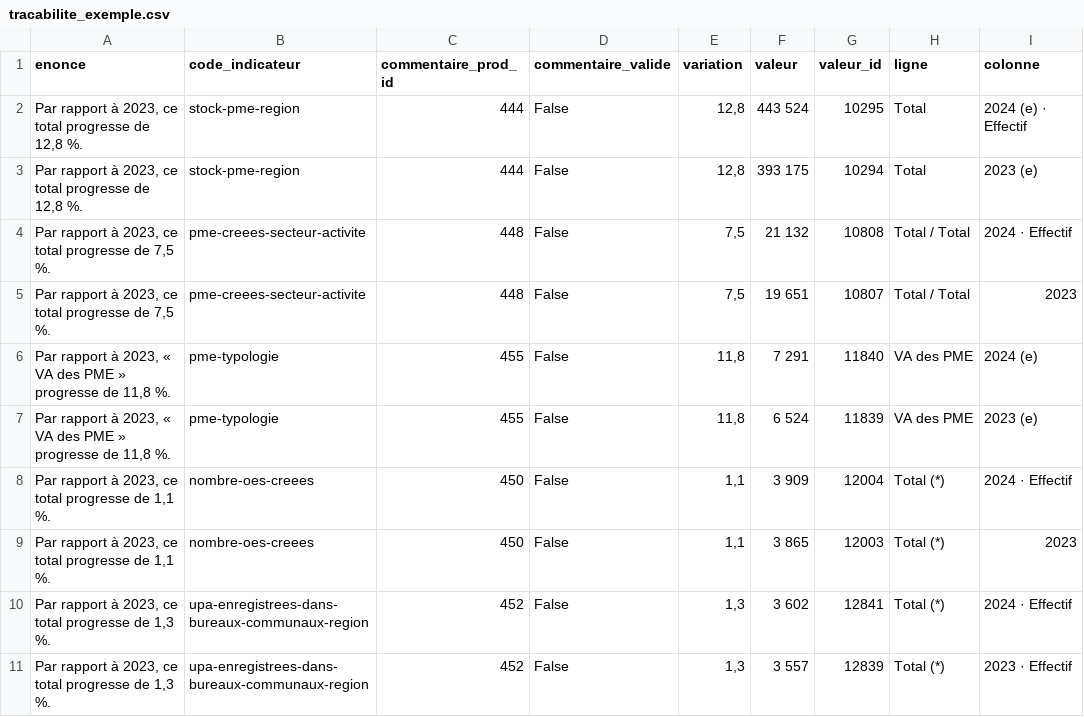
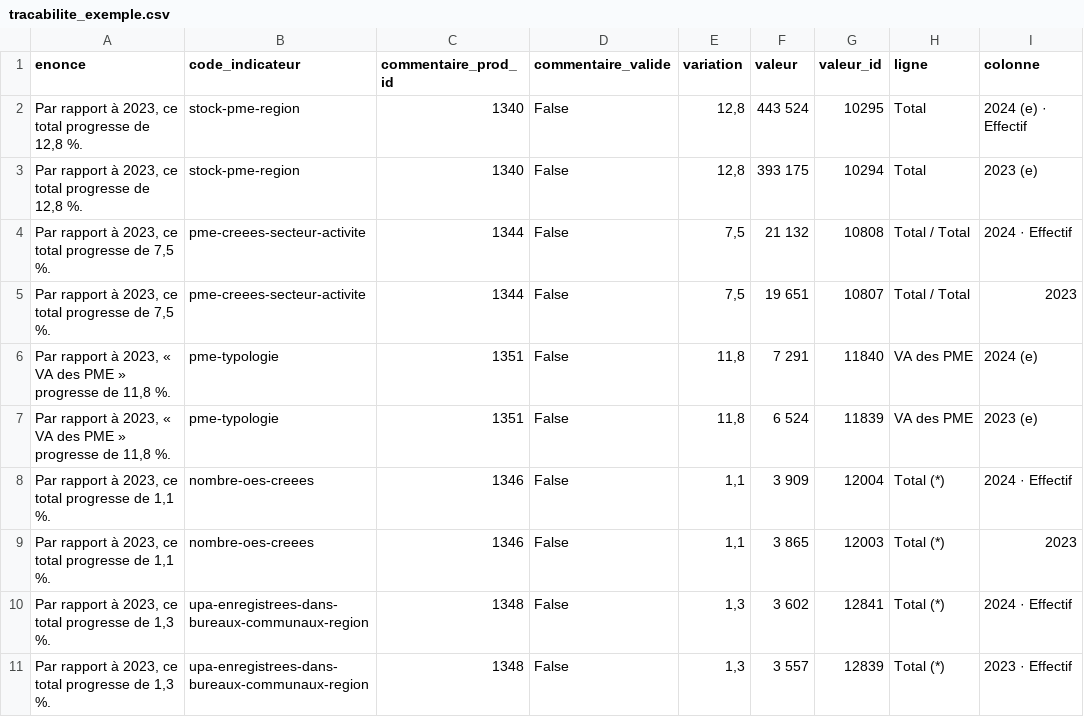
Before and after one commit to IvanLeny/MDS, a CSV file: data/outputs/tracabilite_exemple.csv, drawn as a sheet; only a part is shown; the diff names each change by its address in the sheet, - before the commit and + after, or states it on an @@ line.

```diff
--- a/data/outputs/tracabilite_exemple.csv
+++ b/data/outputs/tracabilite_exemple.csv
-C2:C3 (commentaire_prod_id): 444
+C2:C3 (commentaire_prod_id): 1340
-C4:C5 (commentaire_prod_id): 448
+C4:C5 (commentaire_prod_id): 1344
-C6:C7 (commentaire_prod_id): 455
+C6:C7 (commentaire_prod_id): 1351
-C8:C9 (commentaire_prod_id): 450
+C8:C9 (commentaire_prod_id): 1346
-C10:C11 (commentaire_prod_id): 452
+C10:C11 (commentaire_prod_id): 1348
```
Also changed, not shown: 33 other files.
